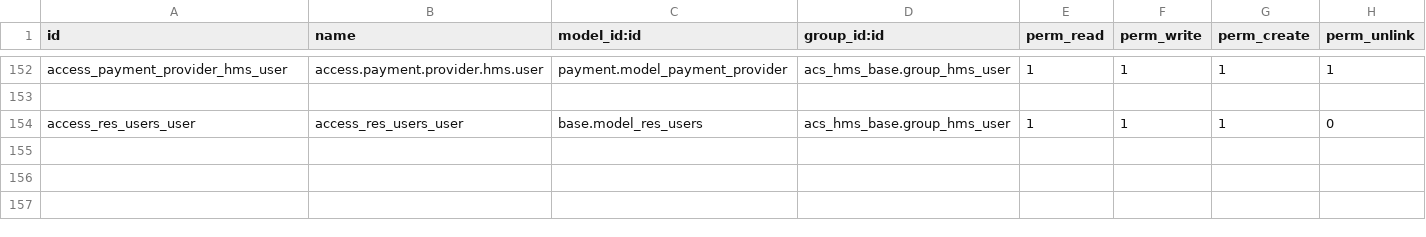
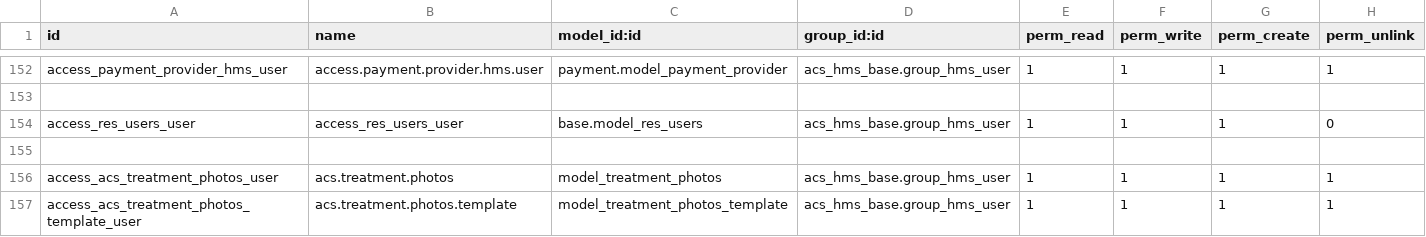
Before and after one commit to itms-kainguyen/brighter-demo-alkira, a CSV file: acs_hms/security/ir.model.access.csv, drawn as a sheet; only a part is shown, gaps mark what is left out.

```diff
--- a/acs_hms/security/ir.model.access.csv
+++ b/acs_hms/security/ir.model.access.csv
@@ -154 +154,4 @@ access_payment_provider_hms_user,access.payment.provider.hms.user,payment.model_
 access_res_users_user,access_res_users_user,base.model_res_users,acs_hms_base.group_hms_user,1,1,1,0
+
+access_acs_treatment_photos_user,acs.treatment.photos,model_treatment_photos,acs_hms_base.group_hms_user,1,1,1,1
+access_acs_treatment_photos_template_user,acs.treatment.photos.template,model_treatment_photos_template,acs_hms_base.group_hms_user,1,1,1,1
```
Also changed, not shown: 4 other files.
